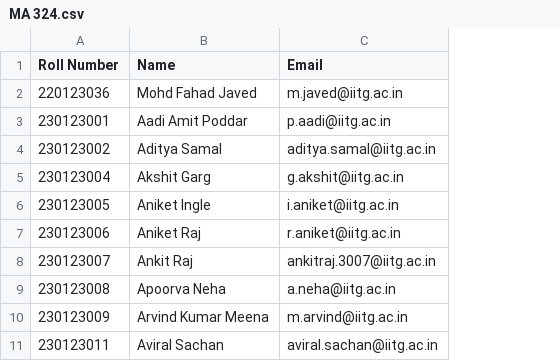
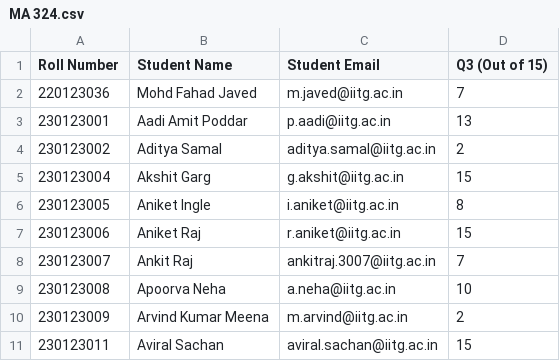
Before and after one commit to ayonganguly/MA324-2026, a CSV file: Admin/MA 324.csv, drawn as a sheet; only a part is shown; the diff names each change by its address in the sheet, - before the commit and + after, or states it on an @@ line.

```diff
--- a/Admin/MA 324.csv
+++ b/Admin/MA 324.csv
+column D (Q3 (Out of 15)), rows 2-11: 7 | 13 | 2 | 15 | 8 | 15 | 7 | 10 | 2 | 15
-B1: Name
+B1: Student Name
-C1: Email
+C1: Student Email
```
Also changed, not shown: 1 other file.
